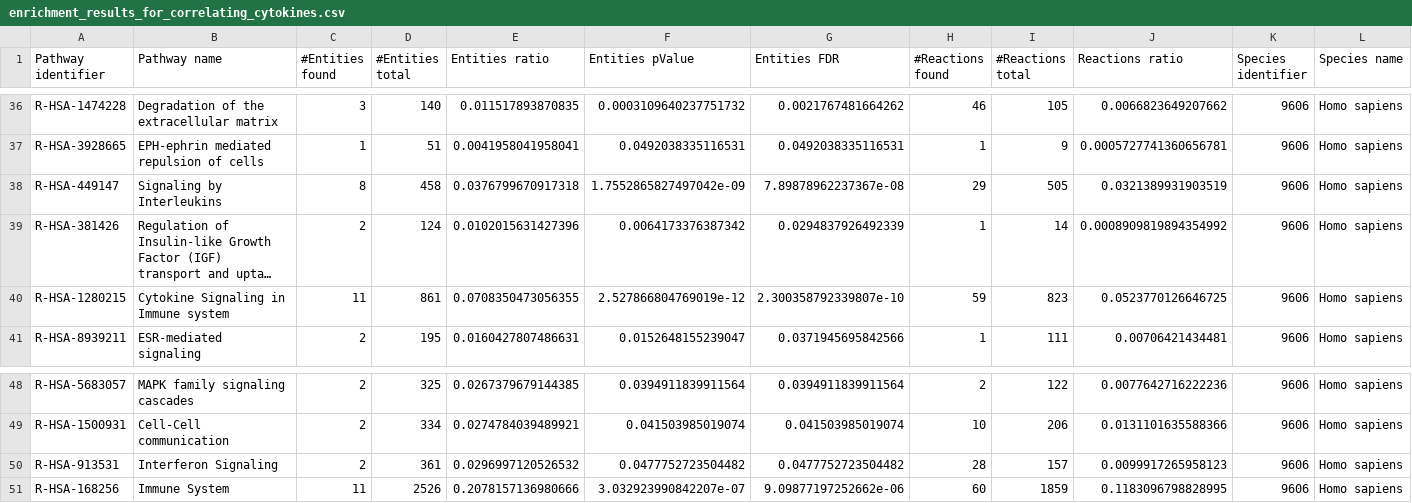
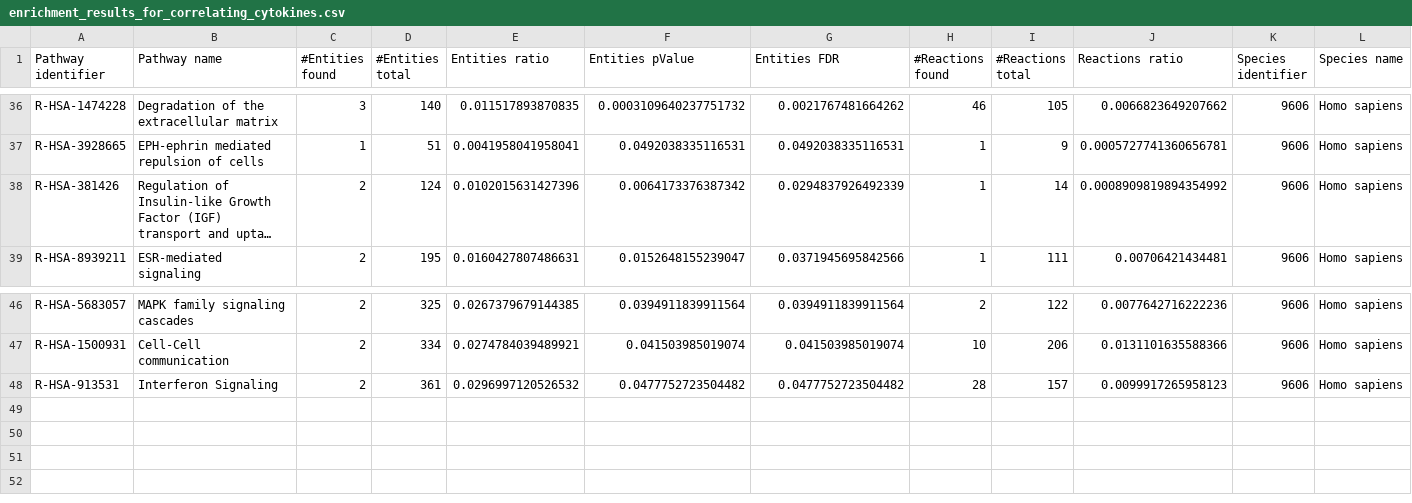
Before and after one commit to ernestonifade/CWIPET-Rest-Study, a CSV file: results/enrichment_results_for_correlating_cytokines.csv, drawn as a sheet; only a part is shown, gaps mark what is left out; long unchanged cells end in …; rows hold the shown columns only; the diff names each change by its address in the sheet, - before the commit and + after, or states it on an @@ line.

```diff
--- a/results/enrichment_results_for_correlating_cytokines.csv
+++ b/results/enrichment_results_for_correlating_cytokines.csv
-row 38: R-HSA-449147 | Signaling by Interleukins | 8 | 458 | 0.0376799670917318 | 1.7552865827497042e-09 | 7.89878962237367e-08 | 29 | 505 | 0.0321389931903519 | 9606 | Homo sapiens
-row 40: R-HSA-1280215 | Cytokine Signaling in Immune system | 11 | 861 | 0.0708350473056355 | 2.527866804769019e-12 | 2.300358792339807e-10 | 59 | 823 | 0.0523770126646725 | 9606 | Homo sapiens
-row 51: R-HSA-168256 | Immune System | 11 | 2526 | 0.2078157136980666 | 3.032923990842207e-07 | 9.09877197252662e-06 | 60 | 1859 | 0.1183096798828995 | 9606 | Homo sapiens
```
